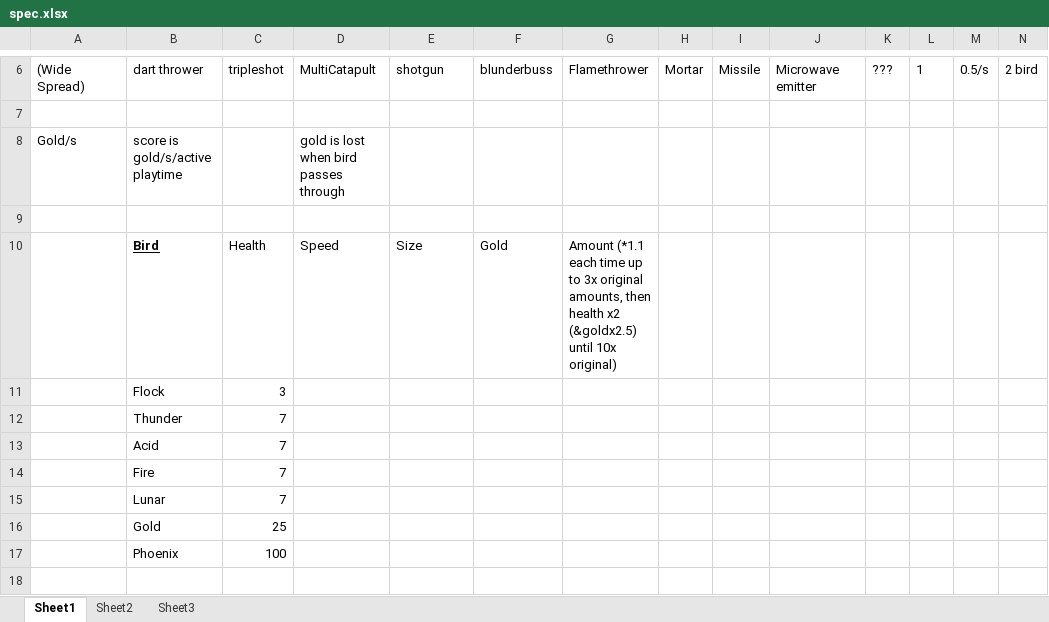
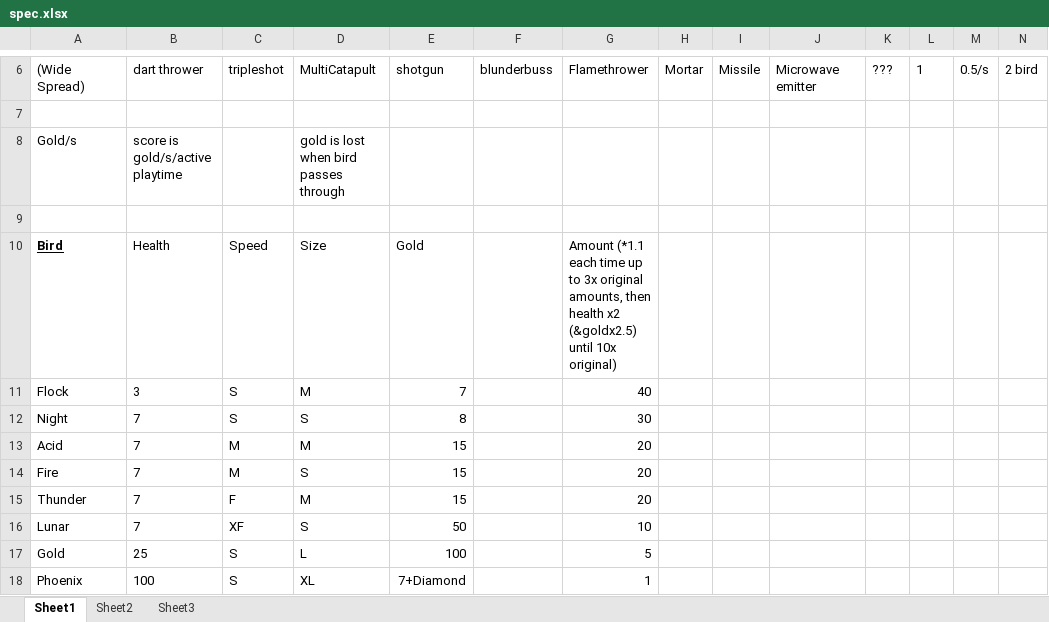
Before and after one commit to Erikkre/Sky-Defenders, an Excel workbook: android/assets/spec.xlsx, sheet Sheet1, drawn as a sheet; only a part is shown, gaps mark what is left out; values as stored, in another font and other column widths than the file's, no borders; removed rows and columns are numbered as before the commit, all else as after; rows hold the shown columns only; the diff names each change by its address in the sheet, - before the commit and + after, or states it on an @@ line.

```diff
--- a/android/assets/spec.xlsx (sheet Sheet1)
+++ b/android/assets/spec.xlsx (sheet Sheet1)
-row 10:  | Bird | Health | Speed | Size | Gold | Amount (*1.1 each time up to 3x original amounts, then health x2 (&goldx2.5) until 10x original)
-row 11:  | Flock | 3
-row 12:  | Thunder | 7
-row 13:  | Acid | 7
-row 14:  | Fire | 7
-row 15:  | Lunar | 7
-row 16:  | Gold | 25
-row 17:  | Phoenix | 100
+row 10: Bird | Health | Speed | Size | Gold |  | Amount (*1.1 each time up to 3x original amounts, then health x2 (&goldx2.5) until 10x original)
+row 11: Flock | 3 | S | M | 7 |  | 40
+row 12: Night | 7 | S | S | 8 |  | 30
+row 13: Acid | 7 | M | M | 15 |  | 20
+row 14: Fire | 7 | M | S | 15 |  | 20
+row 15: Thunder | 7 | F | M | 15 |  | 20
+row 16: Lunar | 7 | XF | S | 50 |  | 10
+row 17: Gold | 25 | S | L | 100 |  | 5
+row 18: Phoenix | 100 | S | XL | 7+Diamond |  | 1
```
Also changed, not shown: 2 other files.
